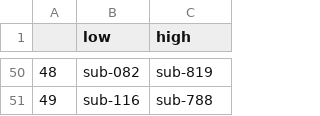
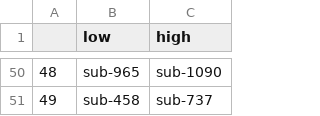
Before and after one commit to Aglinskas/BC-MRI-AE, a CSV file: CSVs/corner_TB.csv, drawn as a sheet; only a part is shown, gaps mark what is left out; the diff covers the shown part only.

```diff
--- a/CSVs/corner_TB.csv
+++ b/CSVs/corner_TB.csv
@@ -50,2 +50,2 @@
-48,sub-082,sub-819
-49,sub-116,sub-788
+48,sub-965,sub-1090
+49,sub-458,sub-737
```
Also changed, not shown: 96 edited cells elsewhere in this file, CSVs/corner_LR.csv, 1 other file.
